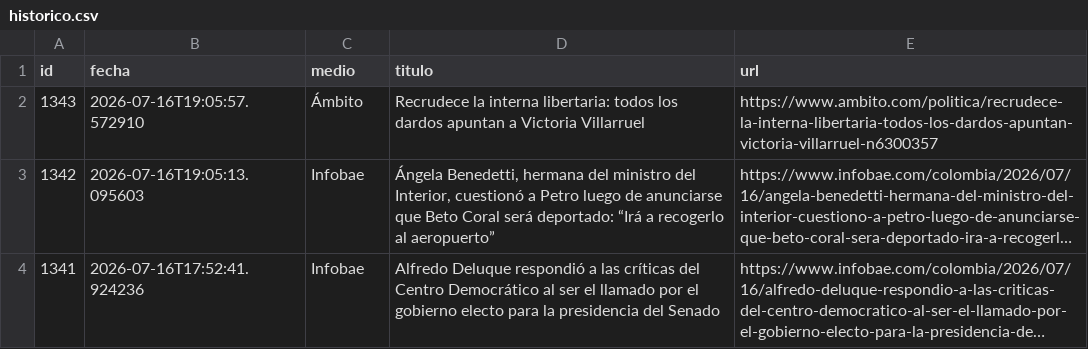
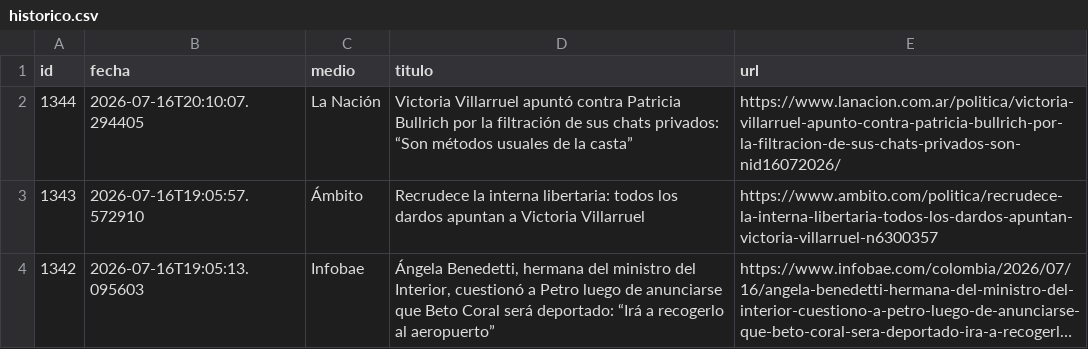
Before and after one commit to ElvisChatzky/BusProyect, a CSV file: data/historico.csv, drawn as a sheet; only a part is shown; the shorter side is filled out with more unchanged rows; long unchanged cells end in …; the diff names each change by its address in the sheet, - before the commit and + after, or states it on an @@ line.

```diff
--- a/data/historico.csv
+++ b/data/historico.csv
+row 2: 1344 | 2026-07-16T20:10:07.294405 | La Nación | Victoria Villarruel apuntó contra Patricia Bullrich por la filtración de sus chats privados: “Son métodos usuales de la casta” | https://www.lanacion.com.ar/politica/victoria-villarruel-apunto-contra-patricia-bullrich-por-la-filtracion-de-sus-chats-privados-son-nid16072026/
```
Also changed, not shown: data/hoy.csv, 1 other file.
